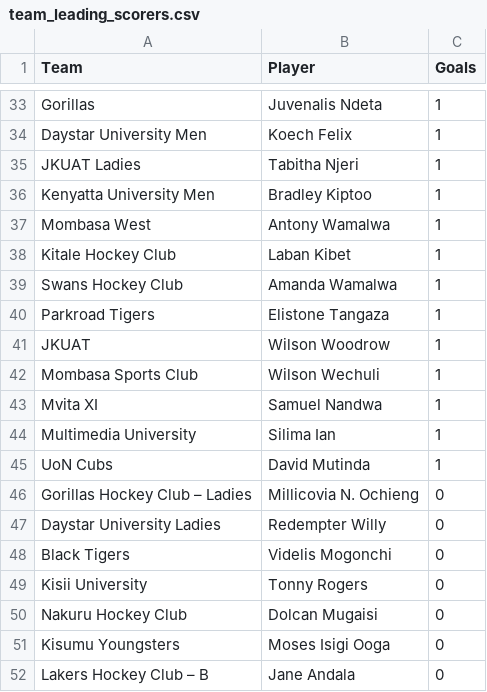
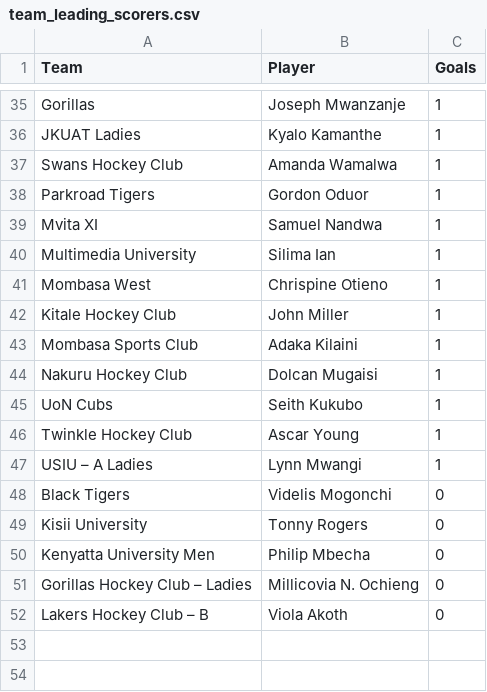
Before and after one commit to agesatony/hockeyiq-kenya, a CSV file: data/processed/team_leading_scorers.csv, drawn as a sheet; only a part is shown, gaps mark what is left out; removed rows and columns are numbered as before the commit, all else as after; the diff covers the shown part only; the diff names each change by its address in the sheet, - before the commit and + after, or states it on an @@ line.

```diff
--- a/data/processed/team_leading_scorers.csv
+++ b/data/processed/team_leading_scorers.csv
-B35 (Player): Juvenalis Ndeta
+B35 (Player): Joseph Mwanzanje
-row 34: Daystar University Men | Koech Felix | 1
-B36 (Player): Tabitha Njeri
+B36 (Player): Kyalo Kamanthe
-row 36: Kenyatta University Men | Bradley Kiptoo | 1
-row 37: Mombasa West | Antony Wamalwa | 1
-row 38: Kitale Hockey Club | Laban Kibet | 1
-B38 (Player): Elistone Tangaza
+B38 (Player): Gordon Oduor
@@ row 41 moved to row 33: JKUAT @@
-row 42: Mombasa Sports Club | Wilson Wechuli | 1
+row 41: Mombasa West | Chrispine Otieno | 1
+row 42: Kitale Hockey Club | John Miller | 1
+row 43: Mombasa Sports Club | Adaka Kilaini | 1
+row 44: Nakuru Hockey Club | Dolcan Mugaisi | 1
-B45 (Player): David Mutinda
+B45 (Player): Seith Kukubo
-row 47: Daystar University Ladies | Redempter Willy | 0
+row 46: Twinkle Hockey Club | Ascar Young | 1
+row 47: USIU – A Ladies | Lynn Mwangi | 1
-row 50: Nakuru Hockey Club | Dolcan Mugaisi | 0
-row 51: Kisumu Youngsters | Moses Isigi Ooga | 0
+row 50: Kenyatta University Men | Philip Mbecha | 0
@@ row 46 moved to row 51: Gorillas Hockey Club – Ladies @@
-B52 (Player): Jane Andala
+B52 (Player): Viola Akoth
```
Also changed, not shown: 7 added rows, 6 removed rows, 4 moved rows and 3 edited cells elsewhere in this file, data/processed/african_rankings.csv, data/processed/alltime_top_scorers.csv, 11 other files.
